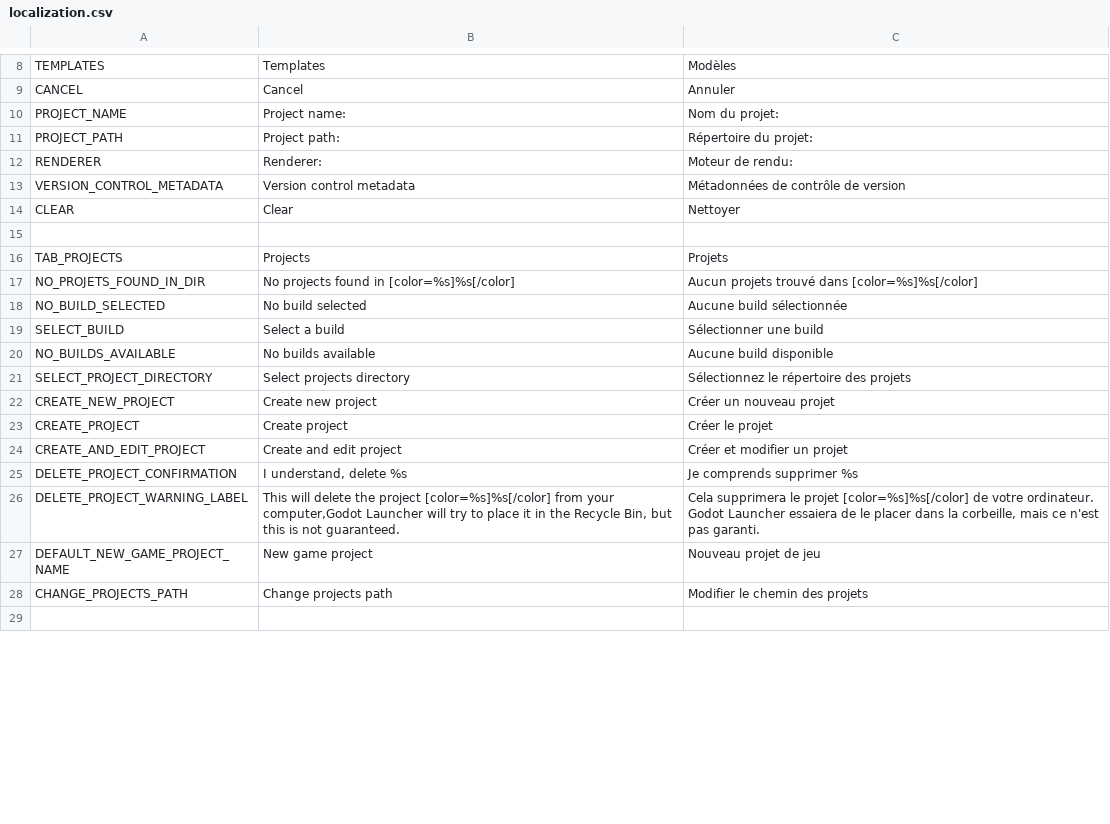
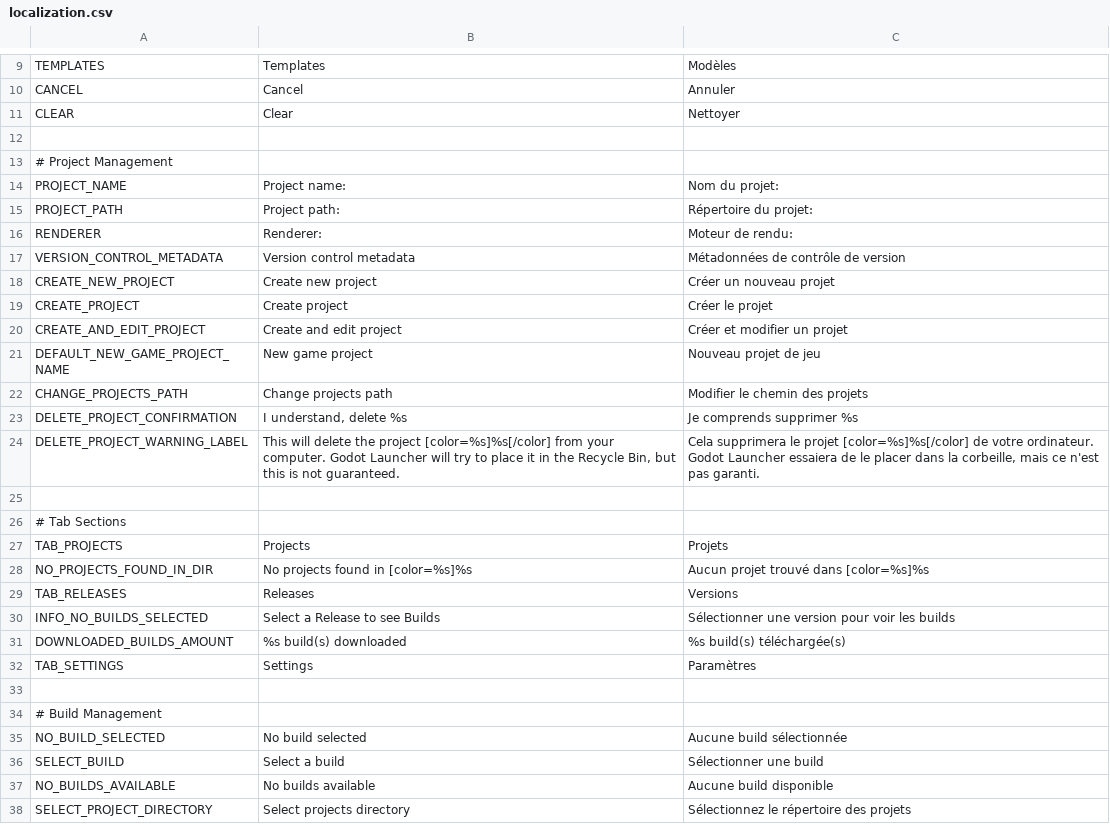
Before and after one commit to diiiaz/godot-launcher, a CSV file: assets/resources/localization/localization.csv, drawn as a sheet; only a part is shown, gaps mark what is left out; the shorter side is filled out with more unchanged rows; the diff covers the shown part only.

Commit message:
Refactor localization and theme resources
Reorganized localization.csv for improved structure and clarity, updated and added translations, and removed unused theme resources and icons from main.tres. Added new style for popup windows and adjusted color values. Updated project.godot to include folder color for 'res://local/'.

```diff
--- a/assets/resources/localization/localization.csv
+++ b/assets/resources/localization/localization.csv
@@ -9,2 +10,5 @@ TEMPLATES,Templates,Modèles
 CANCEL,Cancel,Annuler
+CLEAR,Clear,Nettoyer
+
+# Project Management
 PROJECT_NAME,Project name:,Nom du projet:
@@ -13,2 +17,8 @@ RENDERER,Renderer:,Moteur de rendu:
 VERSION_CONTROL_METADATA,Version control metadata,Métadonnées de contrôle de version
-CLEAR,Clear,Nettoyer
+CREATE_NEW_PROJECT,Create new project,Créer un nouveau projet
+CREATE_PROJECT,Create project,Créer le projet
+CREATE_AND_EDIT_PROJECT,Create and edit project,Créer et modifier un projet
+DEFAULT_NEW_GAME_PROJECT_NAME,New game project,Nouveau projet de jeu
+CHANGE_PROJECTS_PATH,Change projects path,Modifier le chemin des projets
+DELETE_PROJECT_CONFIRMATION,"I understand, delete %s","Je comprends supprimer %s"
+DELETE_PROJECT_WARNING_LABEL,"This will delete the project [color=%s]%s[/color] from your computer. Godot Launcher will try to place it in the Recycle Bin, but this is not guaranteed.","Cela supprimera le projet [color=%s]%s[/color] de votre ordinateur. Godot Launcher essaiera de le placer dans la corbeille, mais ce n'est pas garanti."
@@ -16,3 +26,10 @@ CLEAR,Clear,Nettoyer
+# Tab Sections
 TAB_PROJECTS,Projects,Projets
-NO_PROJETS_FOUND_IN_DIR,No projects found in [color=%s]%s[/color],Aucun projets trouvé dans [color=%s]%s[/color]
+NO_PROJECTS_FOUND_IN_DIR,No projects found in [color=%s]%s,Aucun projet trouvé dans [color=%s]%s
+TAB_RELEASES,Releases,Versions
+INFO_NO_BUILDS_SELECTED,Select a Release to see Builds,Sélectionner une version pour voir les builds
+DOWNLOADED_BUILDS_AMOUNT,%s build(s) downloaded,%s build(s) téléchargée(s)
+TAB_SETTINGS,Settings,Paramètres
+
+# Build Management
 NO_BUILD_SELECTED,No build selected,Aucune build sélectionnée
@@ -21,8 +38 @@ NO_BUILDS_AVAILABLE,No builds available,Aucune build disponible
 SELECT_PROJECT_DIRECTORY,Select projects directory,Sélectionnez le répertoire des projets
-CREATE_NEW_PROJECT,Create new project,Créer un nouveau projet
-CREATE_PROJECT,Create project,Créer le projet
-CREATE_AND_EDIT_PROJECT,Create and edit project,Créer et modifier un projet
-DELETE_PROJECT_CONFIRMATION,"I understand, delete %s","Je comprends supprimer %s"
-DELETE_PROJECT_WARNING_LABEL,"This will delete the project [color=%s]%s[/color] from your computer,Godot Launcher will try to place it in the Recycle Bin, but this is not guaranteed.","Cela supprimera le projet [color=%s]%s[/color] de votre ordinateur. Godot Launcher essaiera de le placer dans la corbeille, mais ce n'est pas garanti."
-DEFAULT_NEW_GAME_PROJECT_NAME,New game project,Nouveau projet de jeu
-CHANGE_PROJECTS_PATH,Change projects path,Modifier le chemin des projets
```
Also changed, not shown: 9 added rows, 9 removed rows, 39 moved rows and 5 edited cells elsewhere in this file, 2 other files.
